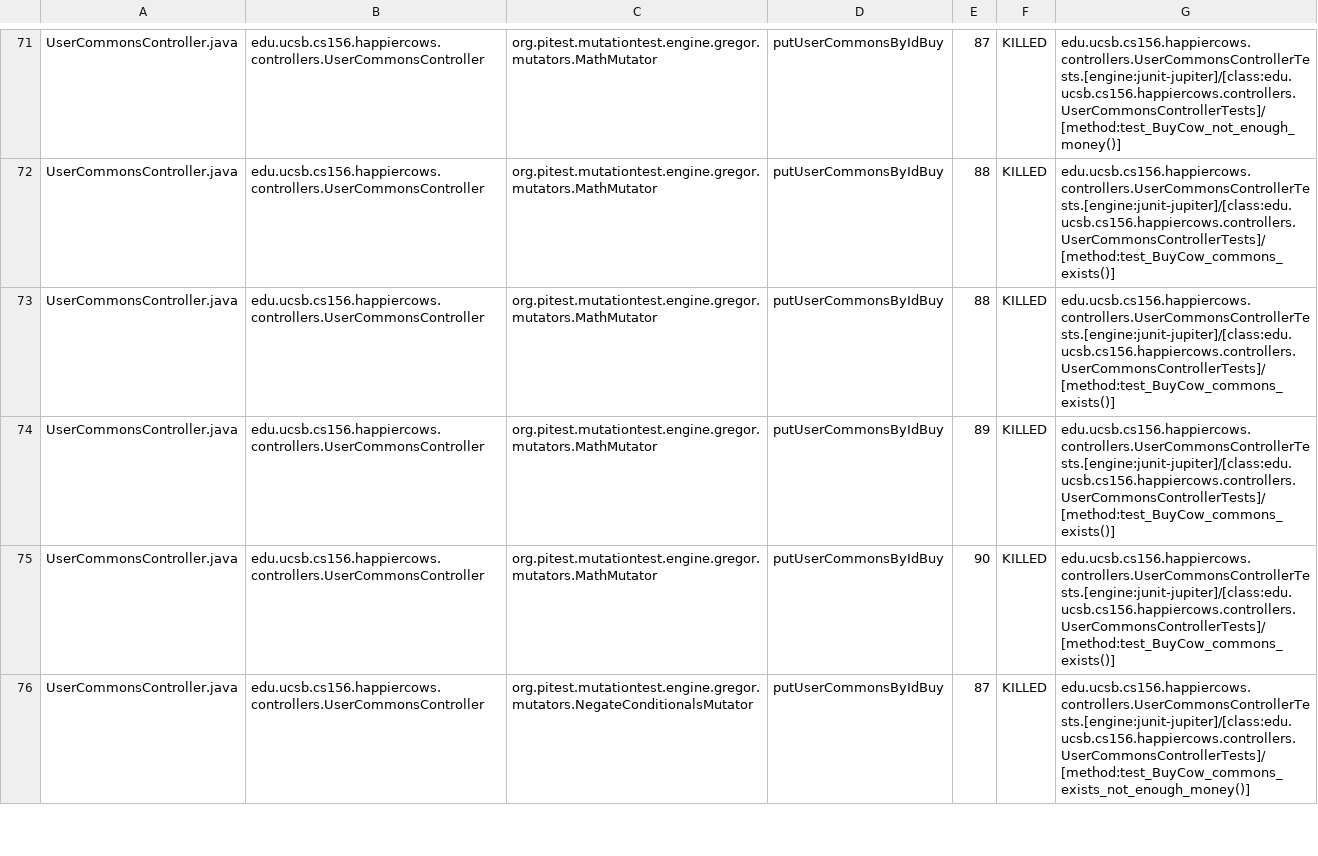
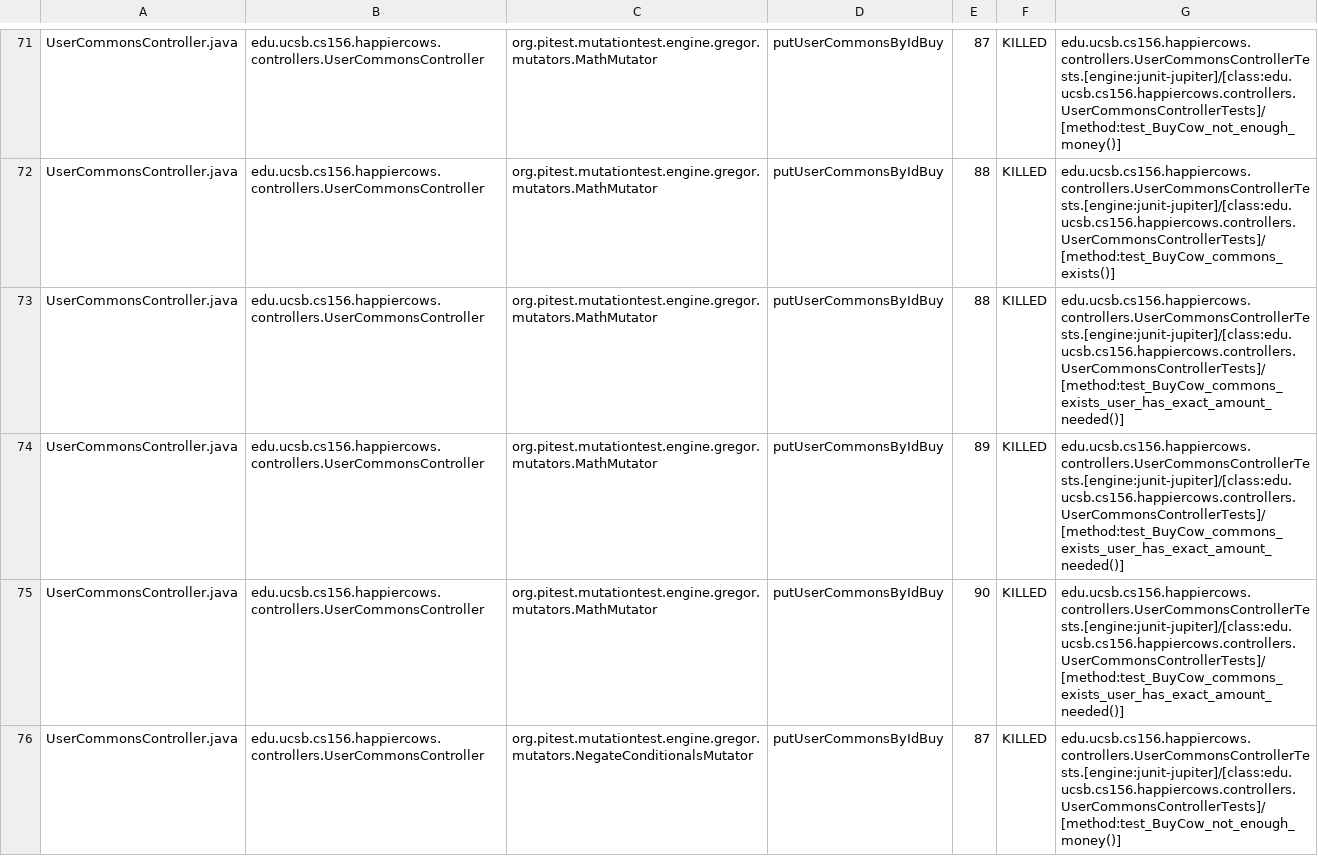
Before and after one commit to ucsb-cs156-w24/proj-happycows-w24-4pm-2, a CSV file: prs/26/pitest/mutations.csv, drawn as a sheet; only a part is shown, gaps mark what is left out; the diff covers the shown part only.

Commit message:
Deploying to gh-pages from @ ucsb-cs156-w24/proj-happy-cows-w24-4pm-2@c31bb23f2b4670e0db0fb11b367f22578087e8d9 🚀

```diff
--- a/prs/26/pitest/mutations.csv
+++ b/prs/26/pitest/mutations.csv
@@ -72,5 +72,5 @@ UserCommonsController.java,edu.ucsb.cs156.happiercows.controllers.UserCommonsCon
 UserCommonsController.java,edu.ucsb.cs156.happiercows.controllers.UserCommonsController,org.pitest.mutationtest.engine.gregor.mutators.MathMutator,putUserCommonsByIdBuy,88,KILLED,edu.ucsb.cs156.happiercows.controllers.UserCommonsControllerTests.[engine:junit-jupiter]/[class:edu.ucsb.cs156.happiercows.controllers.UserCommonsControllerTests]/[method:test_BuyCow_commons_exists()]
-UserCommonsController.java,edu.ucsb.cs156.happiercows.controllers.UserCommonsController,org.pitest.mutationtest.engine.gregor.mutators.MathMutator,putUserCommonsByIdBuy,88,KILLED,edu.ucsb.cs156.happiercows.controllers.UserCommonsControllerTests.[engine:junit-jupiter]/[class:edu.ucsb.cs156.happiercows.controllers.UserCommonsControllerTests]/[method:test_BuyCow_commons_exists()]
-UserCommonsController.java,edu.ucsb.cs156.happiercows.controllers.UserCommonsController,org.pitest.mutationtest.engine.gregor.mutators.MathMutator,putUserCommonsByIdBuy,89,KILLED,edu.ucsb.cs156.happiercows.controllers.UserCommonsControllerTests.[engine:junit-jupiter]/[class:edu.ucsb.cs156.happiercows.controllers.UserCommonsControllerTests]/[method:test_BuyCow_commons_exists()]
-UserCommonsController.java,edu.ucsb.cs156.happiercows.controllers.UserCommonsController,org.pitest.mutationtest.engine.gregor.mutators.MathMutator,putUserCommonsByIdBuy,90,KILLED,edu.ucsb.cs156.happiercows.controllers.UserCommonsControllerTests.[engine:junit-jupiter]/[class:edu.ucsb.cs156.happiercows.controllers.UserCommonsControllerTests]/[method:test_BuyCow_commons_exists()]
-UserCommonsController.java,edu.ucsb.cs156.happiercows.controllers.UserCommonsController,org.pitest.mutationtest.engine.gregor.mutators.NegateConditionalsMutator,putUserCommonsByIdBuy,87,KILLED,edu.ucsb.cs156.happiercows.controllers.UserCommonsControllerTests.[engine:junit-jupiter]/[class:edu.ucsb.cs156.happiercows.controllers.UserCommonsControllerTests]/[method:test_BuyCow_commons_exists_not_enough_money()]
+UserCommonsController.java,edu.ucsb.cs156.happiercows.controllers.UserCommonsController,org.pitest.mutationtest.engine.gregor.mutators.MathMutator,putUserCommonsByIdBuy,88,KILLED,edu.ucsb.cs156.happiercows.controllers.UserCommonsControllerTests.[engine:junit-jupiter]/[class:edu.ucsb.cs156.happiercows.controllers.UserCommonsControllerTests]/[method:test_BuyCow_commons_exists_user_has_exact_amount_needed()]
+UserCommonsController.java,edu.ucsb.cs156.happiercows.controllers.UserCommonsController,org.pitest.mutationtest.engine.gregor.mutators.MathMutator,putUserCommonsByIdBuy,89,KILLED,edu.ucsb.cs156.happiercows.controllers.UserCommonsControllerTests.[engine:junit-jupiter]/[class:edu.ucsb.cs156.happiercows.controllers.UserCommonsControllerTests]/[method:test_BuyCow_commons_exists_user_has_exact_amount_needed()]
+UserCommonsController.java,edu.ucsb.cs156.happiercows.controllers.UserCommonsController,org.pitest.mutationtest.engine.gregor.mutators.MathMutator,putUserCommonsByIdBuy,90,KILLED,edu.ucsb.cs156.happiercows.controllers.UserCommonsControllerTests.[engine:junit-jupiter]/[class:edu.ucsb.cs156.happiercows.controllers.UserCommonsControllerTests]/[method:test_BuyCow_commons_exists_user_has_exact_amount_needed()]
+UserCommonsController.java,edu.ucsb.cs156.happiercows.controllers.UserCommonsController,org.pitest.mutationtest.engine.gregor.mutators.NegateConditionalsMutator,putUserCommonsByIdBuy,87,KILLED,edu.ucsb.cs156.happiercows.controllers.UserCommonsControllerTests.[engine:junit-jupiter]/[class:edu.ucsb.cs156.happiercows.controllers.UserCommonsControllerTests]/[method:test_BuyCow_not_enough_money()]
```
Also changed, not shown: 36 edited cells elsewhere in this file, 47 other files.
